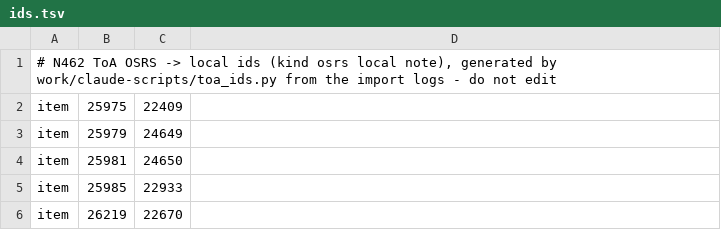
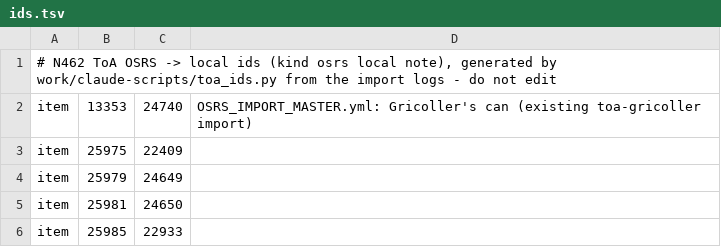
Before and after one commit to Meneerstink/game, a TSV file: data/cfg/toa/ids.tsv, drawn as a sheet; only a part is shown; the shorter side is filled out with more unchanged rows.

Commit message:
N462 Crondis: shared palm approach and proven waterfall routes
Extract the actual palm bindings so Water and every item route can be checked together. Reproduce the former twenty-tile search failure at all four waterfalls against captured OSRS collision; verify the current player radius and return to the palm. Cover real death/disconnect/reconnect hooks and full inventories. Include the existing Gricoller import in the central id table, from the validated master ledger.

Validation: eighteen Crondis lifecycle/item checks and three routing checks passed. The expanded isolated adapter-contention and shared-scope checks remain in the working tree for the final ToA integration run.

```diff
--- a/data/cfg/toa/ids.tsv
+++ b/data/cfg/toa/ids.tsv
@@ -1,2 +1,3 @@
 # N462 ToA OSRS -> local ids (kind osrs local note), generated by work/claude-scripts/toa_ids.py from the import logs - do not edit
+item	13353	24740	OSRS_IMPORT_MASTER.yml: Gricoller's can (existing toa-gricoller import)
 item	25975	22409	
```
Also changed, not shown: 7 other files.
